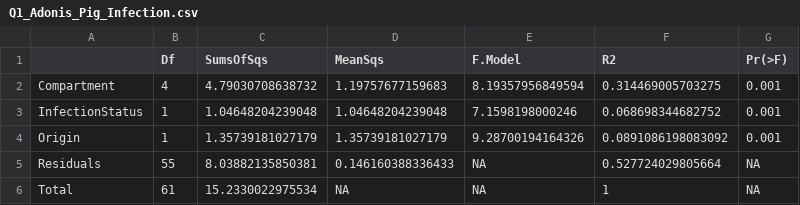
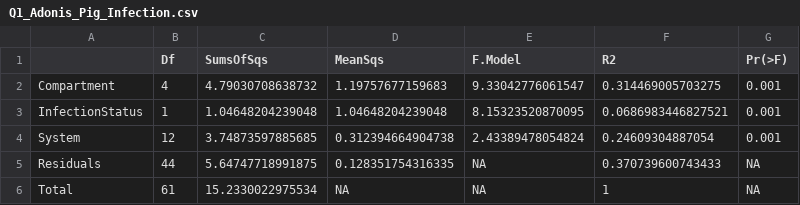
Before and after one commit to VictorHJD/ascaris-pig-microbiome, a CSV file: Tables/Q1_Adonis_Pig_Infection.csv, drawn as a sheet.

```diff
--- a/Tables/Q1_Adonis_Pig_Infection.csv
+++ b/Tables/Q1_Adonis_Pig_Infection.csv
@@ -1,6 +1,6 @@
 "","Df","SumsOfSqs","MeanSqs","F.Model","R2","Pr(>F)"
-"Compartment",4,4.79030708638732,1.19757677159683,8.19357956849594,0.314469005703275,0.001
-"InfectionStatus",1,1.04648204239048,1.04648204239048,7.1598198000246,0.068698344682752,0.001
-"Origin",1,1.35739181027179,1.35739181027179,9.28700194164326,0.0891086198083092,0.001
-"Residuals",55,8.03882135850381,0.146160388336433,NA,0.527724029805664,NA
+"Compartment",4,4.79030708638732,1.19757677159683,9.33042776061547,0.314469005703275,0.001
+"InfectionStatus",1,1.04648204239048,1.04648204239048,8.15323520870095,0.0686983446827521,0.001
+"System",12,3.74873597885685,0.312394664904738,2.43389478054824,0.24609304887054,0.001
+"Residuals",44,5.64747718991875,0.128351754316335,NA,0.370739600743433,NA
 "Total",61,15.2330022975534,NA,NA,1,NA
```
Also changed, not shown: Tables/Q1_Principal_Taxa_Infected.csv, 14 other files.
